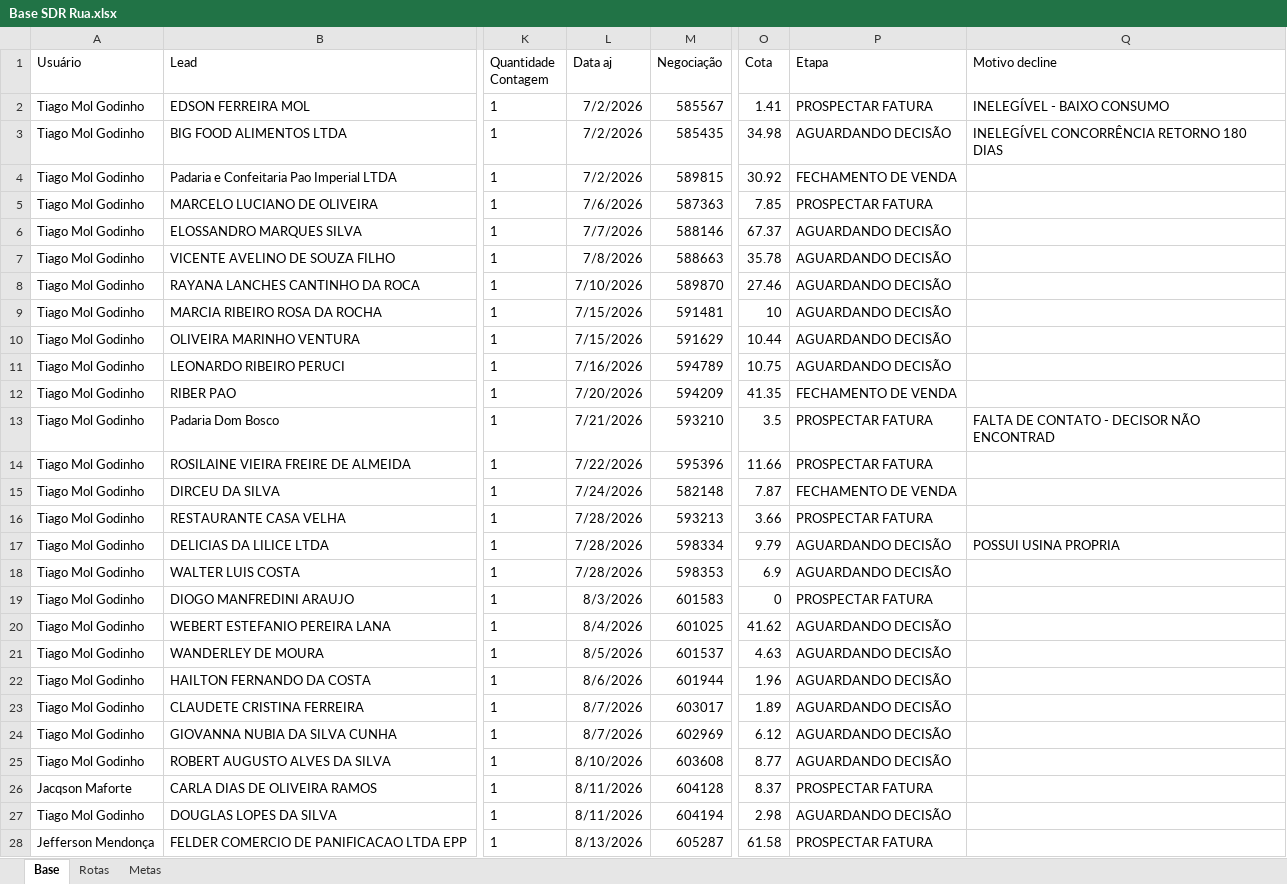
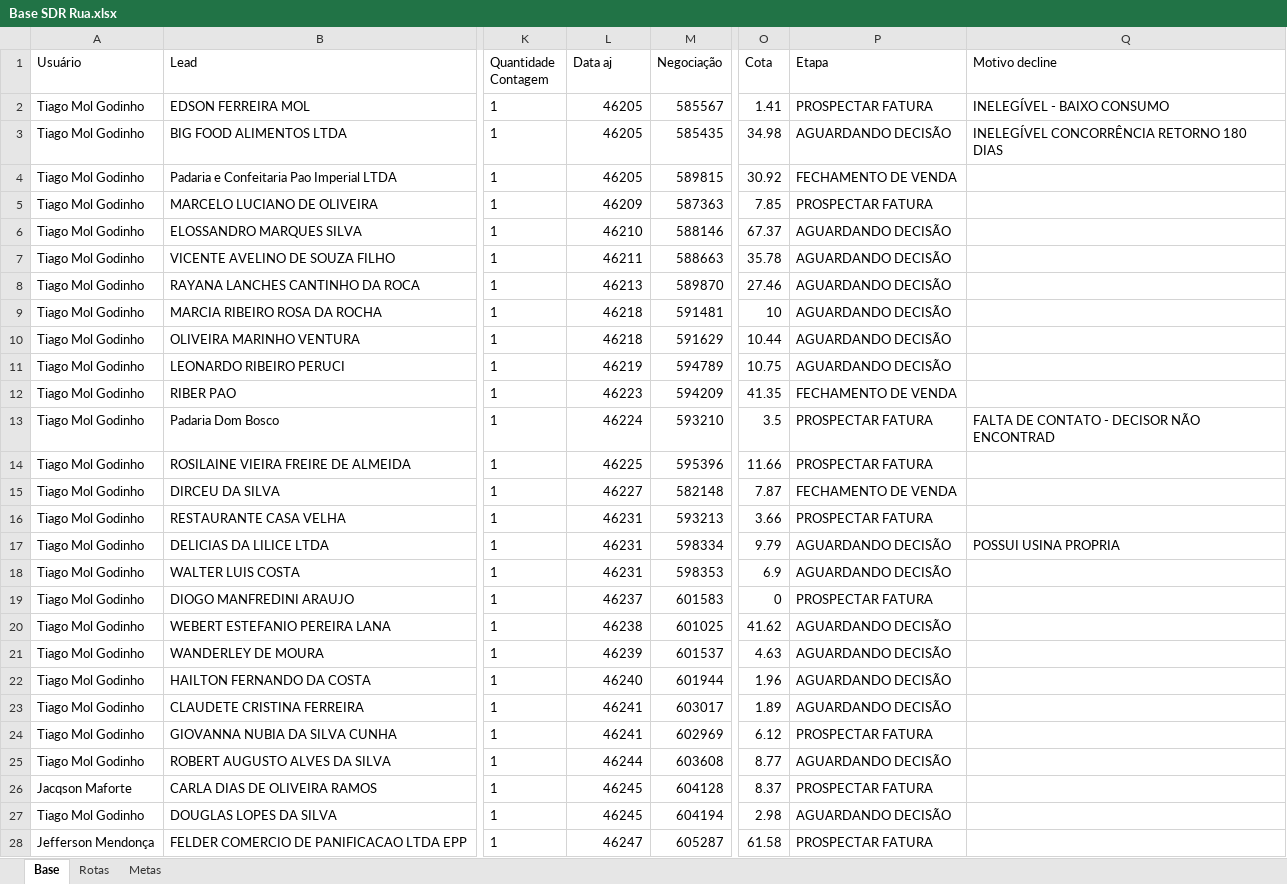
Before and after one commit to PabloGomes-hub/AcompanhamentoSDR, an Excel workbook: Base SDR Rua.xlsx, sheet Base, drawn as a sheet; only a part is shown, gaps mark what is left out; values as stored, in another font and other column widths than the file's, no borders; the diff covers the shown part only; the diff names each change by its address in the sheet, - before the commit and + after, or states it on an @@ line.

Commit message:
Add files via upload

```diff
--- a/Base SDR Rua.xlsx (sheet Base)
+++ b/Base SDR Rua.xlsx (sheet Base)
-L2:L4 (Data aj): 7/2/2026
+L2:L4 (Data aj): 46205
-L5 (Data aj): 7/6/2026
+L5 (Data aj): 46209
-L6 (Data aj): 7/7/2026
+L6 (Data aj): 46210
-L7 (Data aj): 7/8/2026
+L7 (Data aj): 46211
-L8 (Data aj): 7/10/2026
+L8 (Data aj): 46213
-L9:L10 (Data aj): 7/15/2026
+L9:L10 (Data aj): 46218
-L11 (Data aj): 7/16/2026
+L11 (Data aj): 46219
-L12 (Data aj): 7/20/2026
+L12 (Data aj): 46223
-L13 (Data aj): 7/21/2026
+L13 (Data aj): 46224
-L14 (Data aj): 7/22/2026
+L14 (Data aj): 46225
-L15 (Data aj): 7/24/2026
+L15 (Data aj): 46227
-L16:L18 (Data aj): 7/28/2026
+L16:L18 (Data aj): 46231
-L19 (Data aj): 8/3/2026
+L19 (Data aj): 46237
-L20 (Data aj): 8/4/2026
+L20 (Data aj): 46238
-L21 (Data aj): 8/5/2026
+L21 (Data aj): 46239
-L22 (Data aj): 8/6/2026
+L22 (Data aj): 46240
-L23:L24 (Data aj): 8/7/2026
+L23:L24 (Data aj): 46241
-P24 (Etapa): AGUARDANDO DECISÃO
+P24 (Etapa): PROSPECTAR FATURA
-L25 (Data aj): 8/10/2026
+L25 (Data aj): 46244
-L26:L27 (Data aj): 8/11/2026
+L26:L27 (Data aj): 46245
-L28 (Data aj): 8/13/2026
+L28 (Data aj): 46247
```
Also changed, not shown: 3 added rows, 41 edited cells and cell formats elsewhere in this sheet, sheet Rotas.
